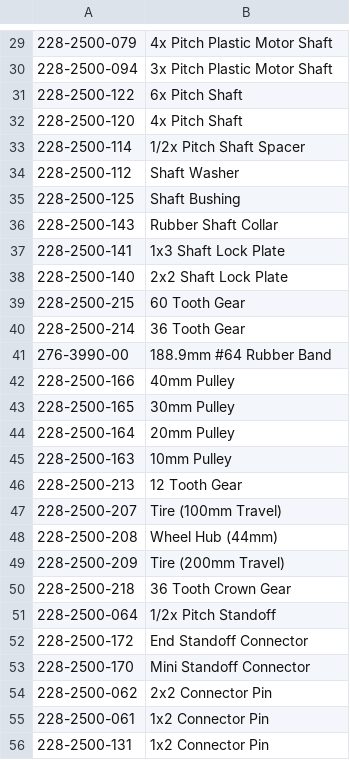
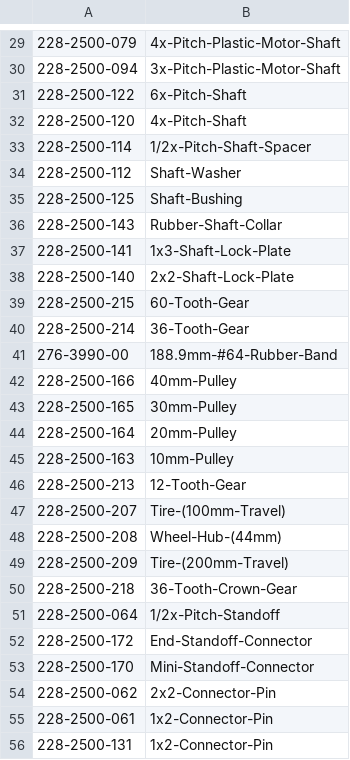
Before and after one commit to Shadezs/File_Renamer, a CSV file: Parts.csv, drawn as a sheet; only a part is shown, gaps mark what is left out; the diff covers the shown part only.

```diff
--- a/Parts.csv
+++ b/Parts.csv
@@ -29,28 +29,28 @@
-228-2500-079,4x Pitch Plastic Motor Shaft
-228-2500-094,3x Pitch Plastic Motor Shaft
-228-2500-122,6x Pitch Shaft
-228-2500-120,4x Pitch Shaft
-228-2500-114,1/2x Pitch Shaft Spacer
-228-2500-112,Shaft Washer
-228-2500-125,Shaft Bushing
-228-2500-143,Rubber Shaft Collar
-228-2500-141,1x3 Shaft Lock Plate
-228-2500-140,2x2 Shaft Lock Plate
-228-2500-215,60 Tooth Gear
-228-2500-214,36 Tooth Gear
-276-3990-00,188.9mm #64 Rubber Band
-228-2500-166,40mm Pulley
-228-2500-165,30mm Pulley
-228-2500-164,20mm Pulley
-228-2500-163,10mm Pulley
-228-2500-213,12 Tooth Gear
-228-2500-207,Tire (100mm Travel)
-228-2500-208,Wheel Hub (44mm)
-228-2500-209,Tire (200mm Travel)
-228-2500-218,36 Tooth Crown Gear
-228-2500-064,1/2x Pitch Standoff
-228-2500-172,End Standoff Connector
-228-2500-170,Mini Standoff Connector
-228-2500-062,2x2 Connector Pin
-228-2500-061,1x2 Connector Pin
-228-2500-131,1x2 Connector Pin
+228-2500-079,4x-Pitch-Plastic-Motor-Shaft
+228-2500-094,3x-Pitch-Plastic-Motor-Shaft
+228-2500-122,6x-Pitch-Shaft
+228-2500-120,4x-Pitch-Shaft
+228-2500-114,1/2x-Pitch-Shaft-Spacer
+228-2500-112,Shaft-Washer
+228-2500-125,Shaft-Bushing
+228-2500-143,Rubber-Shaft-Collar
+228-2500-141,1x3-Shaft-Lock-Plate
+228-2500-140,2x2-Shaft-Lock-Plate
+228-2500-215,60-Tooth-Gear
+228-2500-214,36-Tooth-Gear
+276-3990-00,188.9mm-#64-Rubber-Band
+228-2500-166,40mm-Pulley
+228-2500-165,30mm-Pulley
+228-2500-164,20mm-Pulley
+228-2500-163,10mm-Pulley
+228-2500-213,12-Tooth-Gear
+228-2500-207,Tire-(100mm-Travel)
+228-2500-208,Wheel-Hub-(44mm)
+228-2500-209,Tire-(200mm-Travel)
+228-2500-218,36-Tooth-Crown-Gear
+228-2500-064,1/2x-Pitch-Standoff
+228-2500-172,End-Standoff-Connector
+228-2500-170,Mini-Standoff-Connector
+228-2500-062,2x2-Connector-Pin
+228-2500-061,1x2-Connector-Pin
+228-2500-131,1x2-Connector-Pin
```
Also changed, not shown: 41 edited cells elsewhere in this file, newParts.csv, 3 other files.
